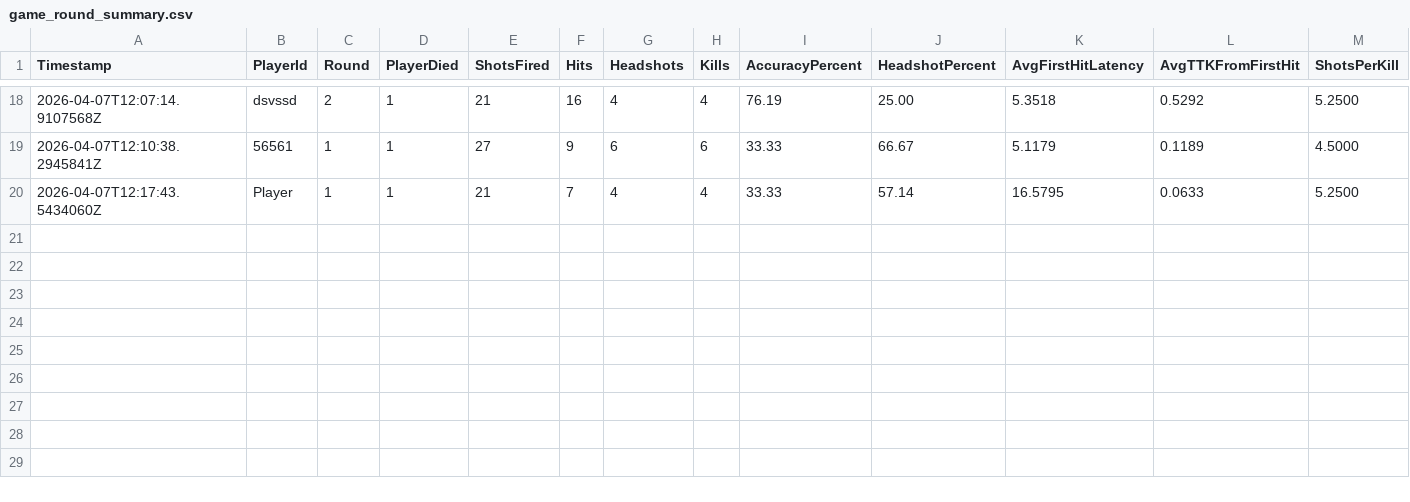
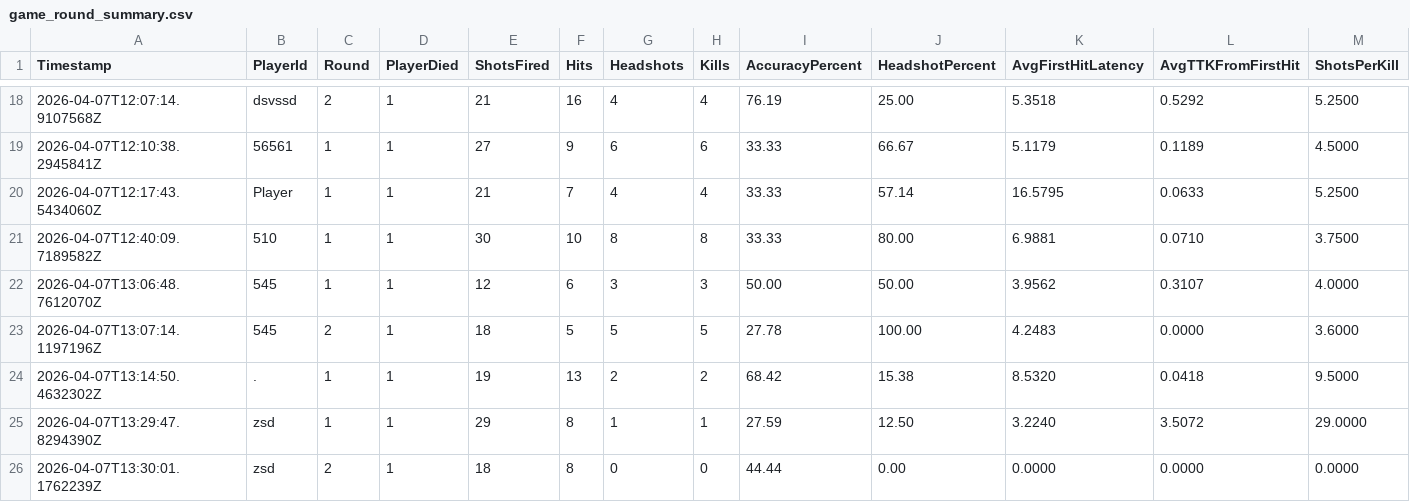
Before and after one commit to abinu2010/FYIPGAME, a CSV file: EditorCsv/game_round_summary.csv, drawn as a sheet; only a part is shown, gaps mark what is left out; rows hold the shown columns only; the diff names each change by its address in the sheet, - before the commit and + after, or states it on an @@ line.

```diff
--- a/EditorCsv/game_round_summary.csv
+++ b/EditorCsv/game_round_summary.csv
+row 21: 2026-04-07T12:40:09.7189582Z | 510 | 1 | 1 | 30 | 10 | 8 | 8 | 33.33 | 80.00 | 6.9881 | 0.0710 | 3.7500
+row 22: 2026-04-07T13:06:48.7612070Z | 545 | 1 | 1 | 12 | 6 | 3 | 3 | 50.00 | 50.00 | 3.9562 | 0.3107 | 4.0000
+row 23: 2026-04-07T13:07:14.1197196Z | 545 | 2 | 1 | 18 | 5 | 5 | 5 | 27.78 | 100.00 | 4.2483 | 0.0000 | 3.6000
+row 24: 2026-04-07T13:14:50.4632302Z | . | 1 | 1 | 19 | 13 | 2 | 2 | 68.42 | 15.38 | 8.5320 | 0.0418 | 9.5000
+row 25: 2026-04-07T13:29:47.8294390Z | zsd | 1 | 1 | 29 | 8 | 1 | 1 | 27.59 | 12.50 | 3.2240 | 3.5072 | 29.0000
+row 26: 2026-04-07T13:30:01.1762239Z | zsd | 2 | 1 | 18 | 8 | 0 | 0 | 44.44 | 0.00 | 0.0000 | 0.0000 | 0.0000
```
Also changed, not shown: EditorCsv/game_kill_log.csv, 3 other files.
